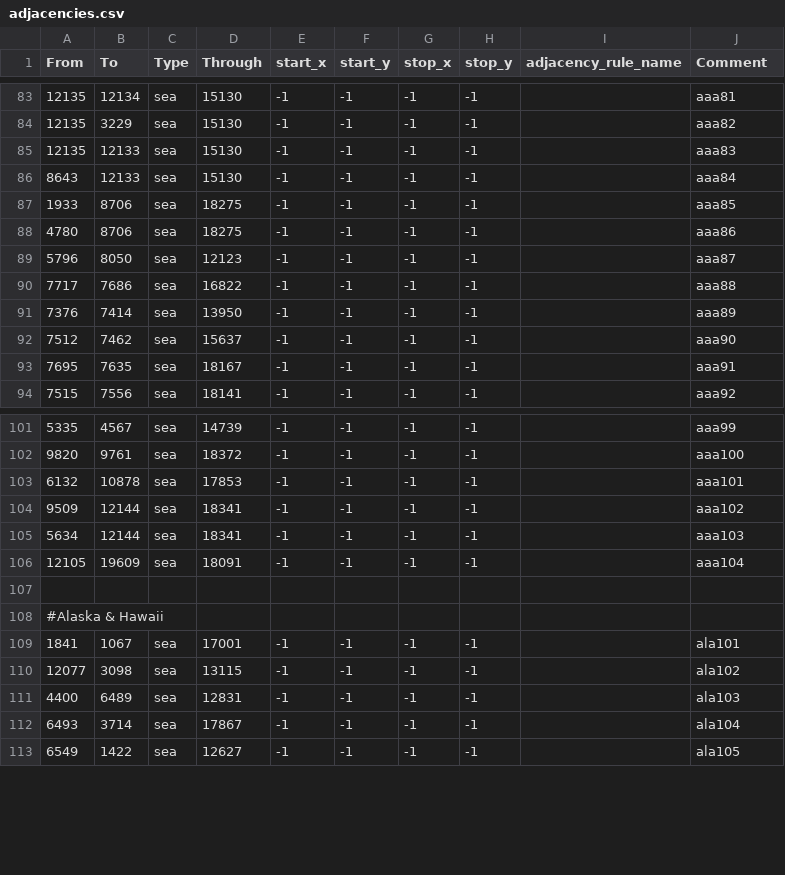
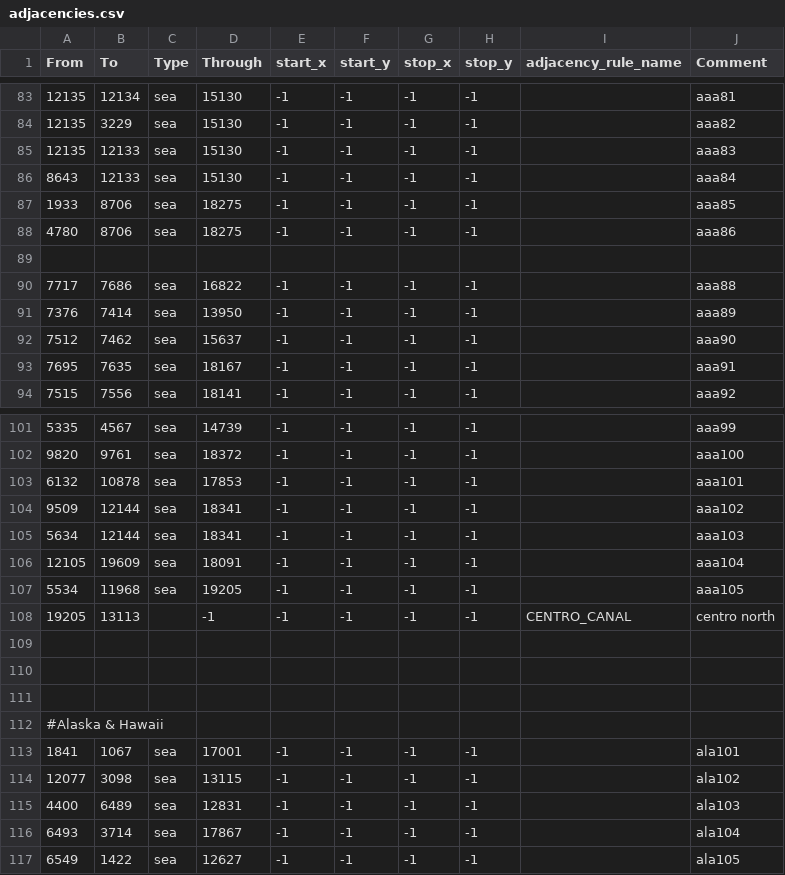
Before and after one commit to Ivysaur-Mrquestionmarks/epstein2020, a CSV file: map/adjacencies.csv, drawn as a sheet; only a part is shown, gaps mark what is left out; the diff names each change by its address in the sheet, - before the commit and + after, or states it on an @@ line.

Commit message:
canalsn + fuel icon.

```diff
--- a/map/adjacencies.csv
+++ b/map/adjacencies.csv
-row 89: 5796 | 8050 | sea | 12123 | -1 | -1 | -1 | -1 |  | aaa87
+row 89: (empty)
+row 107: 5534 | 11968 | sea | 19205 | -1 | -1 | -1 | -1 |  | aaa105
+row 108: 19205 | 13113 |  | -1 | -1 | -1 | -1 | -1 | CENTRO_CANAL | centro north
+row 109: (empty)
+row 110: (empty)
```
Also changed, not shown: 6 other files.
